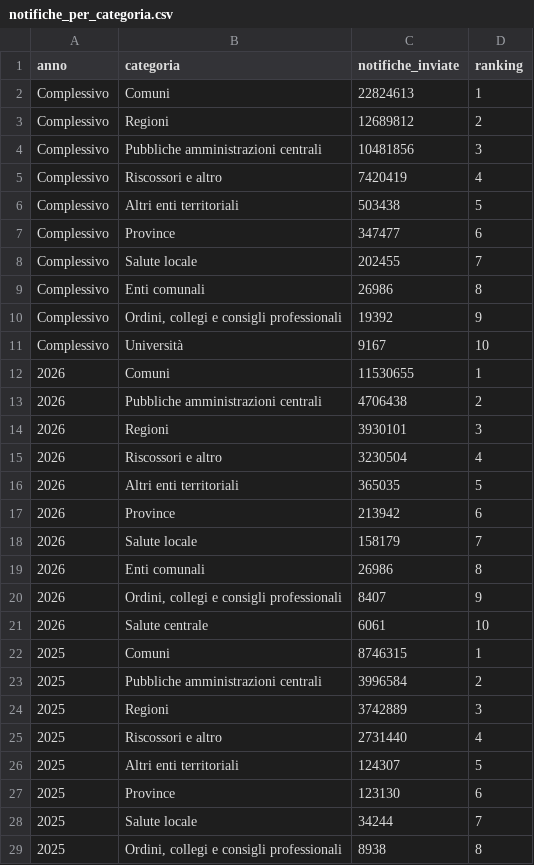
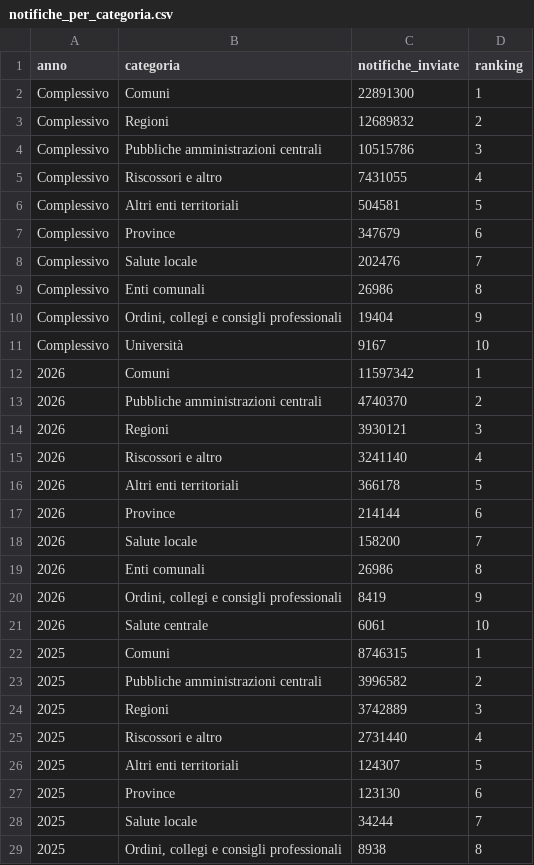
Before and after one commit to pagopa/pdnd-dl-open-data, a CSV file: send/data/notifiche_per_categoria.csv, drawn as a sheet; only a part is shown.

Commit message:
send/data/notifiche_per_categoria.csv updated

```diff
--- a/send/data/notifiche_per_categoria.csv
+++ b/send/data/notifiche_per_categoria.csv
@@ -1,24 +1,24 @@
 anno,categoria,notifiche_inviate,ranking
-Complessivo,Comuni,22824613,1
-Complessivo,Regioni,12689812,2
-Complessivo,Pubbliche amministrazioni centrali,10481856,3
-Complessivo,Riscossori e altro,7420419,4
-Complessivo,Altri enti territoriali,503438,5
-Complessivo,Province,347477,6
-Complessivo,Salute locale,202455,7
+Complessivo,Comuni,22891300,1
+Complessivo,Regioni,12689832,2
+Complessivo,Pubbliche amministrazioni centrali,10515786,3
+Complessivo,Riscossori e altro,7431055,4
+Complessivo,Altri enti territoriali,504581,5
+Complessivo,Province,347679,6
+Complessivo,Salute locale,202476,7
 Complessivo,Enti comunali,26986,8
-Complessivo,"Ordini, collegi e consigli professionali",19392,9
+Complessivo,"Ordini, collegi e consigli professionali",19404,9
 Complessivo,Università,9167,10
-2026,Comuni,11530655,1
-2026,Pubbliche amministrazioni centrali,4706438,2
-2026,Regioni,3930101,3
-2026,Riscossori e altro,3230504,4
-2026,Altri enti territoriali,365035,5
-2026,Province,213942,6
-2026,Salute locale,158179,7
+2026,Comuni,11597342,1
+2026,Pubbliche amministrazioni centrali,4740370,2
+2026,Regioni,3930121,3
+2026,Riscossori e altro,3241140,4
+2026,Altri enti territoriali,366178,5
+2026,Province,214144,6
+2026,Salute locale,158200,7
 2026,Enti comunali,26986,8
-2026,"Ordini, collegi e consigli professionali",8407,9
+2026,"Ordini, collegi e consigli professionali",8419,9
 2026,Salute centrale,6061,10
 2025,Comuni,8746315,1
-2025,Pubbliche amministrazioni centrali,3996584,2
+2025,Pubbliche amministrazioni centrali,3996582,2
 2025,Regioni,3742889,3
```
